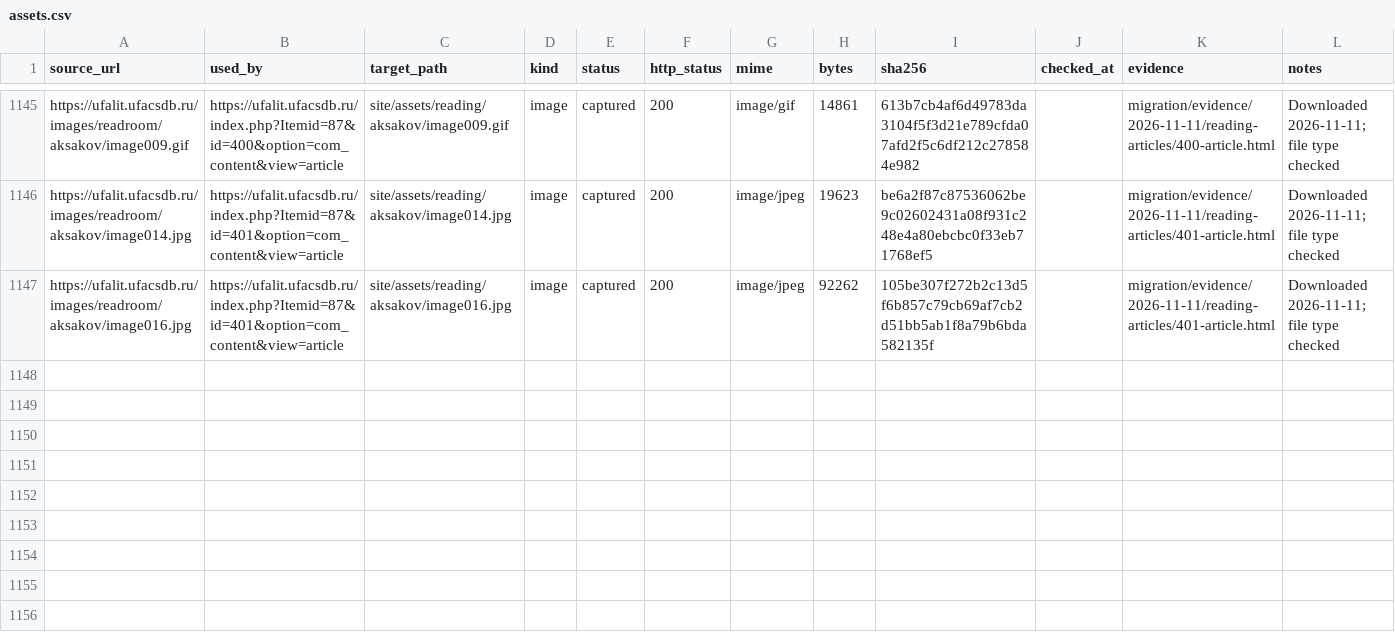
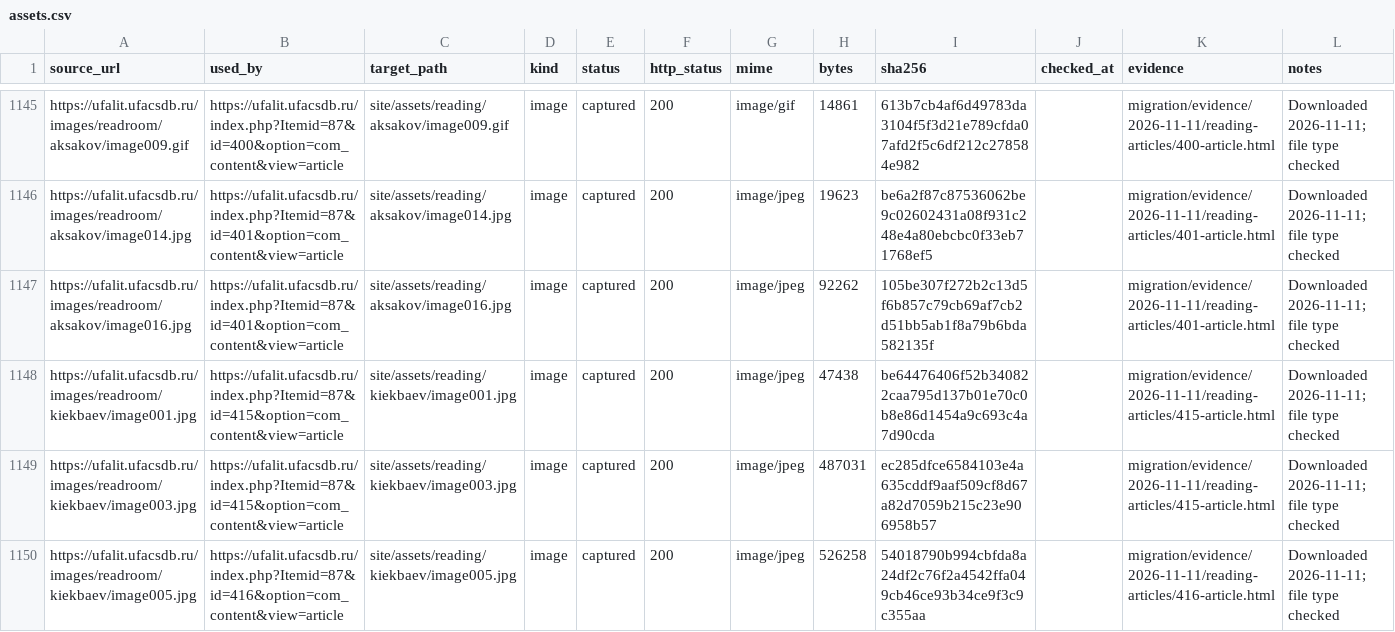
Before and after one commit to r2force/ufalit, a CSV file: migration/assets.csv, drawn as a sheet; only a part is shown, gaps mark what is left out; the diff names each change by its address in the sheet, - before the commit and + after, or states it on an @@ line.

Commit message:
Migrate Kiekbaev illustrated tales

```diff
--- a/migration/assets.csv
+++ b/migration/assets.csv
+row 1148: https://ufalit.ufacsdb.ru/images/readroom/kiekbaev/image001.jpg | https://ufalit.ufacsdb.ru/index.php?Itemid=87&id=415&option=com_content&view=article | site/assets/reading/kiekbaev/image001.jpg | image | captured | 200 | image/jpeg | 47438 | be64476406f52b340822caa795d137b01e70c0b8e86d1454a9c693c4a7d90cda |  | migration/evidence/2026-11-11/reading-articles/415-article.html | Downloaded 2026-11-11; file type checked
+row 1149: https://ufalit.ufacsdb.ru/images/readroom/kiekbaev/image003.jpg | https://ufalit.ufacsdb.ru/index.php?Itemid=87&id=415&option=com_content&view=article | site/assets/reading/kiekbaev/image003.jpg | image | captured | 200 | image/jpeg | 487031 | ec285dfce6584103e4a635cddf9aaf509cf8d67a82d7059b215c23e906958b57 |  | migration/evidence/2026-11-11/reading-articles/415-article.html | Downloaded 2026-11-11; file type checked
+row 1150: https://ufalit.ufacsdb.ru/images/readroom/kiekbaev/image005.jpg | https://ufalit.ufacsdb.ru/index.php?Itemid=87&id=416&option=com_content&view=article | site/assets/reading/kiekbaev/image005.jpg | image | captured | 200 | image/jpeg | 526258 | 54018790b994cbfda8a24df2c76f2a4542ffa049cb46ce93b34ce9f3c9c355aa |  | migration/evidence/2026-11-11/reading-articles/416-article.html | Downloaded 2026-11-11; file type checked
```
Also changed, not shown: migration/pages.csv, 11 other files.
